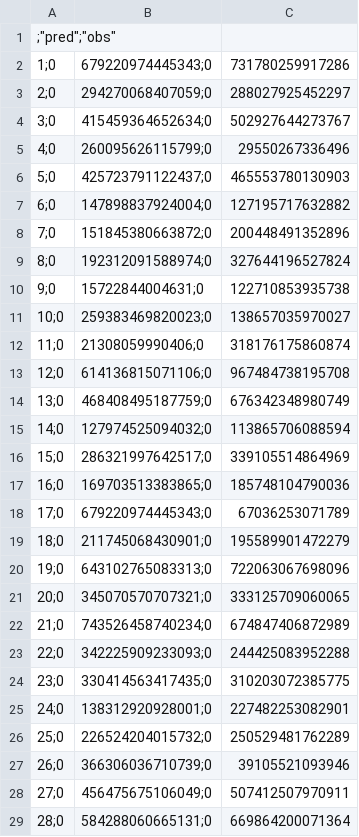
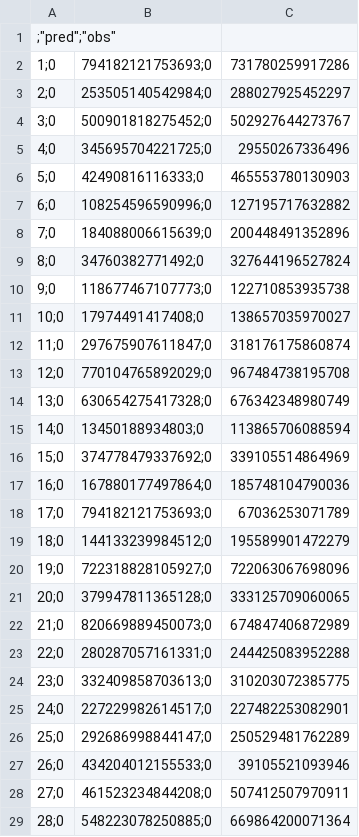
Before and after one commit to alvaro-marco/Redes-de-Neuronas-21-22, a CSV file: Parte 2/netOutputsTest.csv, drawn as a sheet; only a part is shown; the diff covers the shown part only.

```diff
--- a/Parte 2/netOutputsTest.csv
+++ b/Parte 2/netOutputsTest.csv
@@ -1,29 +1,29 @@
 "";"pred";"obs"
-"1";0,679220974445343;0,731780259917286
-"2";0,294270068407059;0,288027925452297
-"3";0,415459364652634;0,502927644273767
-"4";0,260095626115799;0,29550267336496
-"5";0,425723791122437;0,465553780130903
-"6";0,147898837924004;0,127195717632882
-"7";0,151845380663872;0,200448491352896
-"8";0,192312091588974;0,327644196527824
-"9";0,15722844004631;0,122710853935738
-"10";0,259383469820023;0,138657035970027
-"11";0,21308059990406;0,318176175860874
-"12";0,614136815071106;0,967484738195708
-"13";0,468408495187759;0,676342348980749
-"14";0,127974525094032;0,113865706088594
-"15";0,286321997642517;0,339105514864969
-"16";0,169703513383865;0,185748104790036
-"17";0,679220974445343;0,67036253071789
-"18";0,211745068430901;0,195589901472279
-"19";0,643102765083313;0,722063067698096
-"20";0,345070570707321;0,333125709060065
-"21";0,743526458740234;0,674847406872989
-"22";0,342225909233093;0,244425083952288
-"23";0,330414563417435;0,310203072385775
-"24";0,138312920928001;0,227482253082901
-"25";0,226524204015732;0,250529481762289
-"26";0,366306036710739;0,39105521093946
-"27";0,456475675106049;0,507412507970911
-"28";0,584288060665131;0,669864200071364
+"1";0,794182121753693;0,731780259917286
+"2";0,253505140542984;0,288027925452297
+"3";0,500901818275452;0,502927644273767
+"4";0,345695704221725;0,29550267336496
+"5";0,42490816116333;0,465553780130903
+"6";0,108254596590996;0,127195717632882
+"7";0,184088006615639;0,200448491352896
+"8";0,34760382771492;0,327644196527824
+"9";0,118677467107773;0,122710853935738
+"10";0,17974491417408;0,138657035970027
+"11";0,297675907611847;0,318176175860874
+"12";0,770104765892029;0,967484738195708
+"13";0,630654275417328;0,676342348980749
+"14";0,13450188934803;0,113865706088594
+"15";0,374778479337692;0,339105514864969
+"16";0,167880177497864;0,185748104790036
+"17";0,794182121753693;0,67036253071789
+"18";0,144133239984512;0,195589901472279
+"19";0,722318828105927;0,722063067698096
+"20";0,379947811365128;0,333125709060065
+"21";0,820669889450073;0,674847406872989
+"22";0,280287057161331;0,244425083952288
+"23";0,332409858703613;0,310203072385775
+"24";0,227229982614517;0,227482253082901
+"25";0,292686998844147;0,250529481762289
+"26";0,434204012155533;0,39105521093946
+"27";0,461523234844208;0,507412507970911
+"28";0,548223078250885;0,669864200071364
```
Also changed, not shown: 127 edited cells elsewhere in this file, Parte 2/netOutputsTrain.csv, Parte 2/netOutputsValid.csv, 7 other files.
